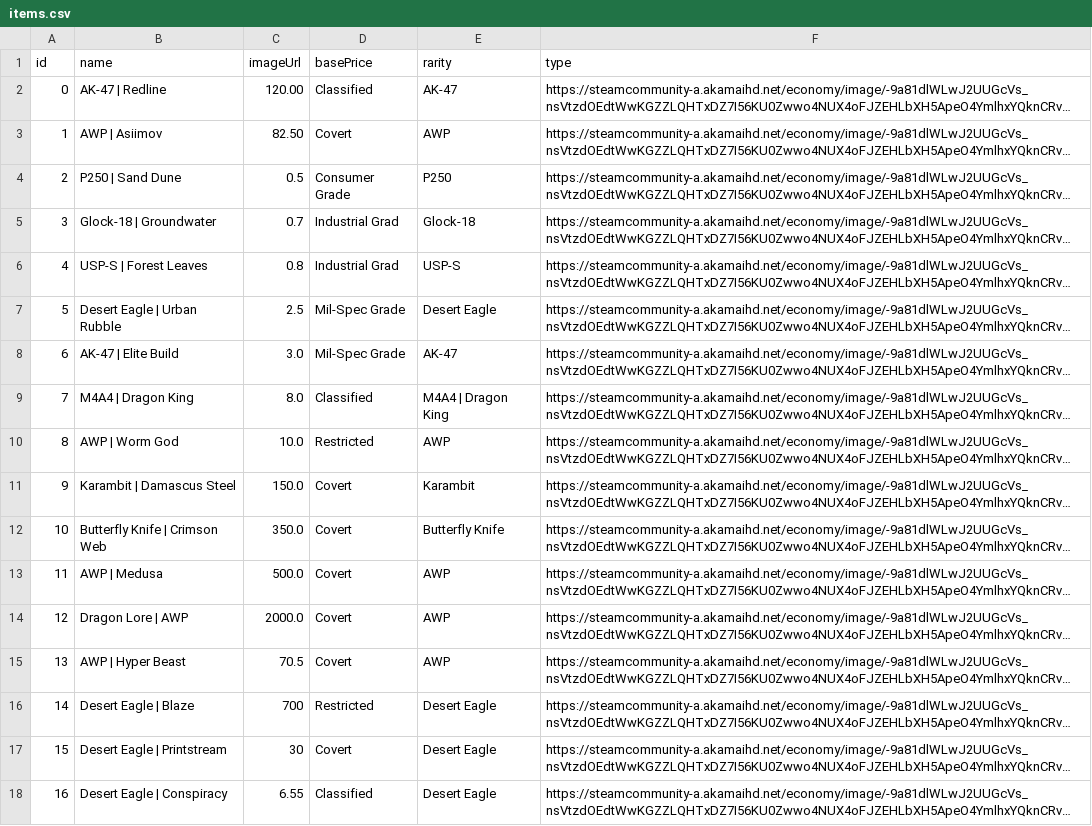
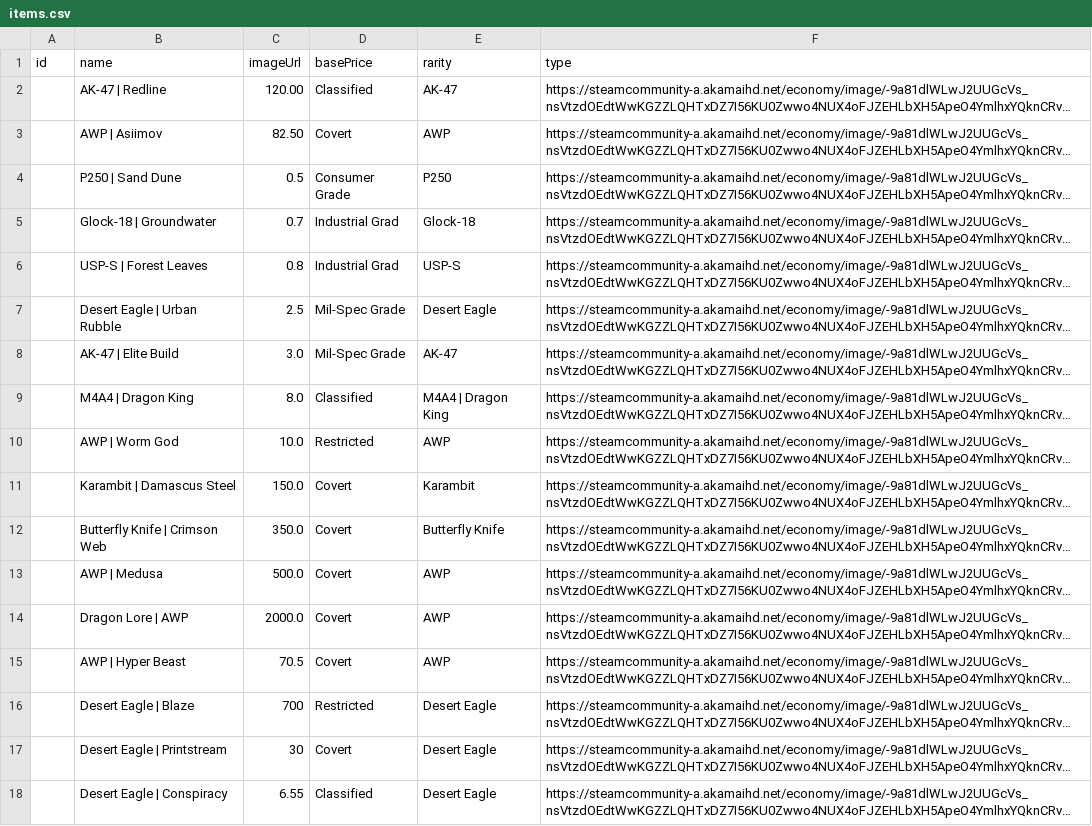
Before and after one commit to DieDeEnt/casino.vardie.ru, a CSV file: assets/items.csv, drawn as a sheet; long unchanged cells end in …; the diff names each change by its address in the sheet, - before the commit and + after, or states it on an @@ line.

Commit message:
edit

```diff
--- a/assets/items.csv
+++ b/assets/items.csv
-A2 (id): 0
+A2 (id): (empty)
-A3 (id): 1
+A3 (id): (empty)
-A4 (id): 2
+A4 (id): (empty)
-A5 (id): 3
+A5 (id): (empty)
-A6 (id): 4
+A6 (id): (empty)
-A7 (id): 5
+A7 (id): (empty)
-A8 (id): 6
+A8 (id): (empty)
-A9 (id): 7
+A9 (id): (empty)
-A10 (id): 8
+A10 (id): (empty)
-A11 (id): 9
+A11 (id): (empty)
-A12 (id): 10
+A12 (id): (empty)
-A13 (id): 11
+A13 (id): (empty)
-A14 (id): 12
+A14 (id): (empty)
-A15 (id): 13
+A15 (id): (empty)
-A16 (id): 14
+A16 (id): (empty)
-A17 (id): 15
+A17 (id): (empty)
-A18 (id): 16
+A18 (id): (empty)
```
